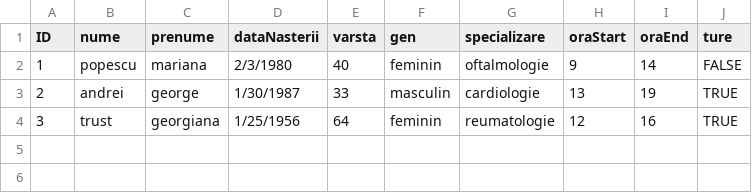
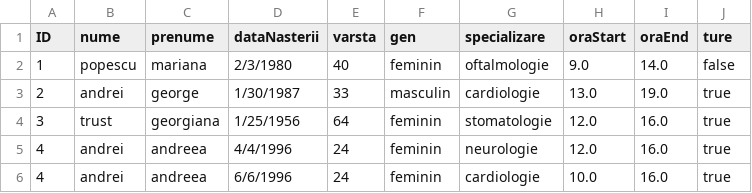
Before and after one commit to cameliapatilea/pao-labs, a CSV file: Proiect/src/excel/asistenti.csv, drawn as a sheet.

```diff
--- a/Proiect/src/excel/asistenti.csv
+++ b/Proiect/src/excel/asistenti.csv
@@ -1,4 +1,6 @@
 ID,nume,prenume,dataNasterii,varsta,gen,specializare,oraStart,oraEnd,ture
-1,popescu ,mariana,2/3/1980,40,feminin,oftalmologie,9,14,FALSE
-2,andrei,george,1/30/1987,33,masculin,cardiologie,13,19,TRUE
-3,trust,georgiana,1/25/1956,64,feminin,reumatologie,12,16,TRUE
+1,popescu ,mariana,2/3/1980,40,feminin,oftalmologie,9.0,14.0,false
+2,andrei,george,1/30/1987,33,masculin,cardiologie,13.0,19.0,true
+3,trust,georgiana,1/25/1956,64,feminin,stomatologie,12.0,16.0,true
+4,andrei,andreea,4/4/1996,24,feminin,neurologie,12.0,16.0,true
+4,andrei,andreea,6/6/1996,24,feminin,cardiologie,10.0,16.0,true
```
Also changed, not shown: Proiect/out/production/proiectPAO/excel/asistenti.csv, Proiect/out/production/proiectPAO/excel/medici.csv, 7 other files.
